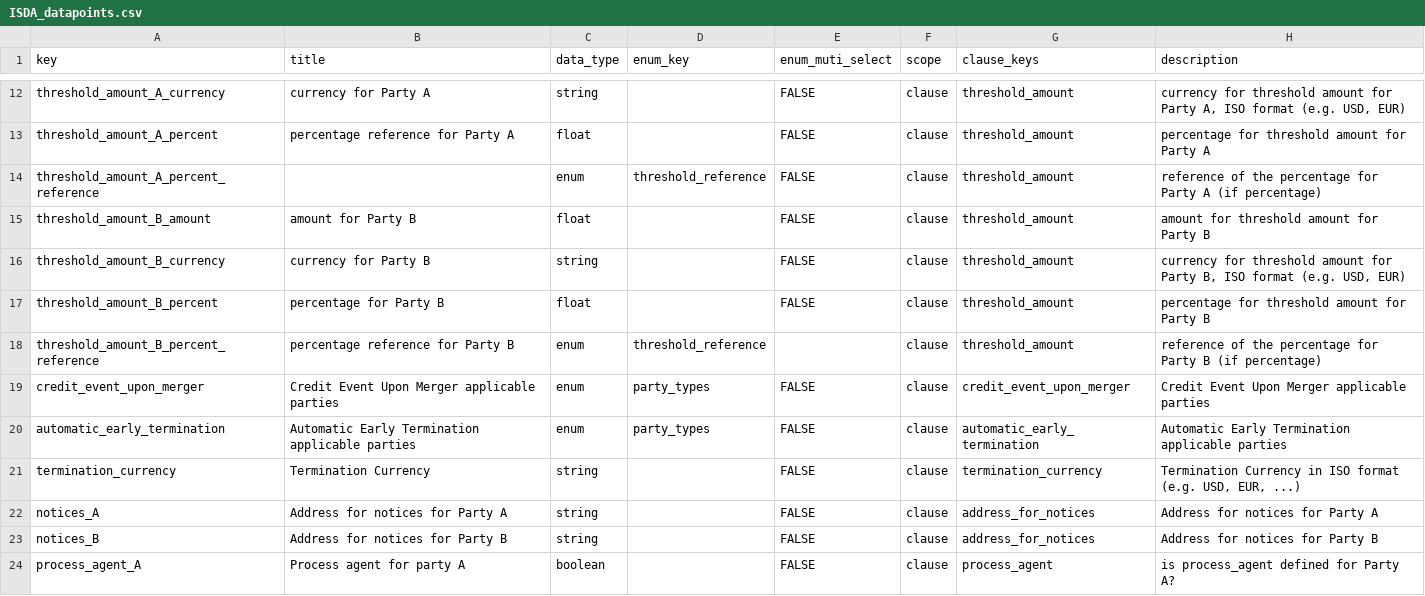
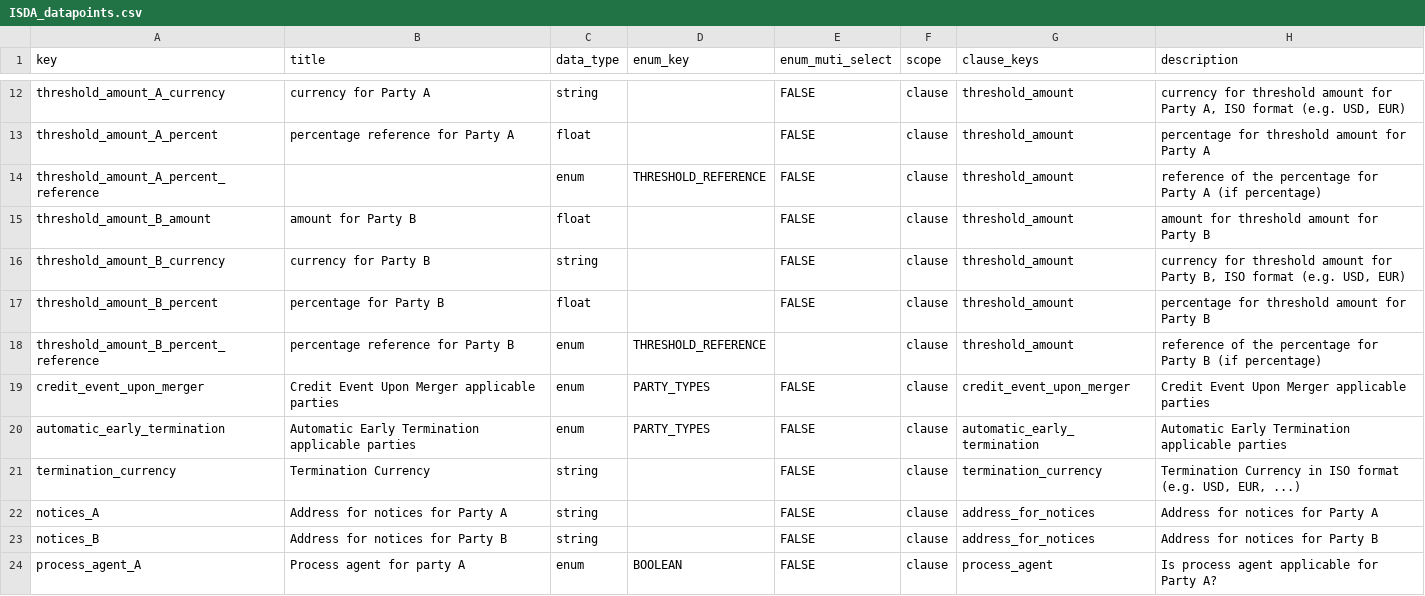
Before and after one commit to pierre-chaville/contract-ai-core, a CSV file: dataset/contract_types/ISDA_datapoints.csv, drawn as a sheet; only a part is shown, gaps mark what is left out; the diff covers the shown part only.

```diff
--- a/dataset/contract_types/ISDA_datapoints.csv
+++ b/dataset/contract_types/ISDA_datapoints.csv
@@ -13,3 +13,3 @@ threshold_amount_A_currency,currency for Party A ,string,,FALSE,clause,threshold
 threshold_amount_A_percent,percentage reference for Party A ,float,,FALSE,clause,threshold_amount,percentage for threshold amount for Party A
-threshold_amount_A_percent_reference,,enum,threshold_reference,FALSE,clause,threshold_amount,reference of the percentage for Party A (if percentage)
+threshold_amount_A_percent_reference,,enum,THRESHOLD_REFERENCE,FALSE,clause,threshold_amount,reference of the percentage for Party A (if percentage)
 threshold_amount_B_amount,amount for Party B,float,,FALSE,clause,threshold_amount,amount for threshold amount for Party B
@@ -17,5 +17,5 @@ threshold_amount_B_currency,currency for Party B,string,,FALSE,clause,threshold_
 threshold_amount_B_percent,percentage for Party B,float,,FALSE,clause,threshold_amount,percentage for threshold amount for Party B
-threshold_amount_B_percent_reference,percentage reference for Party B,enum,threshold_reference,,clause,threshold_amount,reference of the percentage for Party B (if percentage)
-credit_event_upon_merger,Credit Event Upon Merger  applicable parties,enum,party_types,FALSE,clause,credit_event_upon_merger,Credit Event Upon Merger  applicable parties
-automatic_early_termination,Automatic Early Termination  applicable parties,enum,party_types,FALSE,clause,automatic_early_termination,Automatic Early Termination  applicable parties
+threshold_amount_B_percent_reference,percentage reference for Party B,enum,THRESHOLD_REFERENCE,,clause,threshold_amount,reference of the percentage for Party B (if percentage)
+credit_event_upon_merger,Credit Event Upon Merger  applicable parties,enum,PARTY_TYPES,FALSE,clause,credit_event_upon_merger,Credit Event Upon Merger  applicable parties
+automatic_early_termination,Automatic Early Termination  applicable parties,enum,PARTY_TYPES,FALSE,clause,automatic_early_termination,Automatic Early Termination  applicable parties
 termination_currency,Termination Currency,string,,FALSE,clause,termination_currency,"Termination Currency in ISO format (e.g. USD, EUR, ...)"
@@ -23,2 +23,2 @@ notices_A,Address for notices for Party A,string,,FALSE,clause,address_for_notic
 notices_B,Address for notices for Party B,string,,FALSE,clause,address_for_notices,Address for notices for Party B
-process_agent_A,Process agent for party A,boolean,,FALSE,clause,process_agent,is process_agent defined for Party A?
+process_agent_A,Process agent for party A,enum,BOOLEAN,FALSE,clause,process_agent,Is process agent applicable for Party A?
```
Also changed, not shown: 15 edited cells elsewhere in this file, dataset/contract_types/ISDA_clauses.csv, dataset/contract_types/ISDA_enums.csv, 4 other files.
